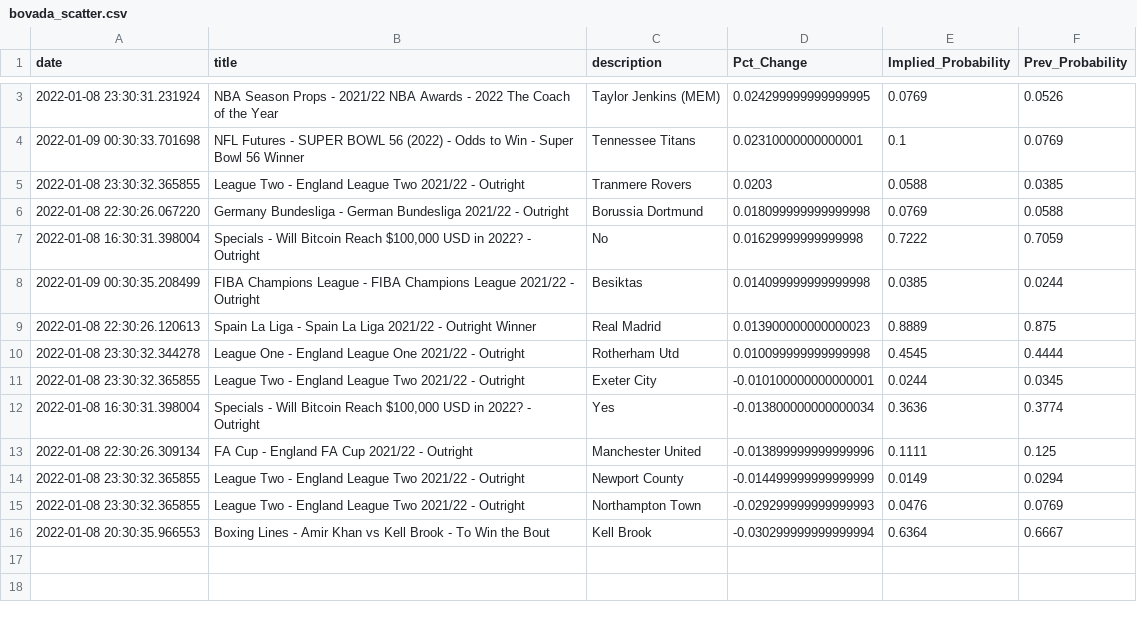
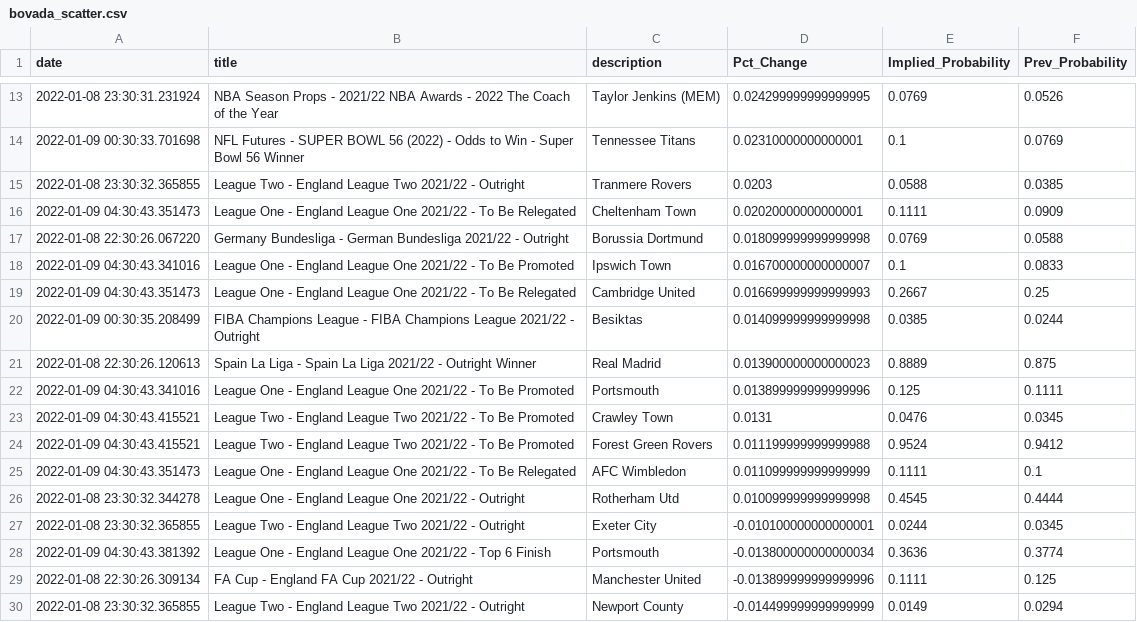
Before and after one commit to aaroncolesmith/bovada, a CSV file: bovada_scatter.csv, drawn as a sheet; only a part is shown, gaps mark what is left out; the shorter side is filled out with more unchanged rows; the diff covers the shown part only.

Commit message:
colab_commit

```diff
--- a/bovada_scatter.csv
+++ b/bovada_scatter.csv
@@ -5,9 +15,15 @@ date,title,description,Pct_Change,Implied_Probability,Prev_Probability
 2022-01-08 23:30:32.365855,League Two - England League Two 2021/22 - Outright,Tranmere Rovers,0.0203,0.0588,0.0385
+2022-01-09 04:30:43.351473,League One - England League One 2021/22 - To Be Relegated,Cheltenham Town,0.02020000000000001,0.1111,0.0909
 2022-01-08 22:30:26.067220,Germany Bundesliga - German Bundesliga 2021/22 - Outright,Borussia Dortmund,0.018099999999999998,0.0769,0.0588
-2022-01-08 16:30:31.398004,"Specials - Will Bitcoin Reach $100,000 USD in 2022? - Outright",No,0.01629999999999998,0.7222,0.7059
+2022-01-09 04:30:43.341016,League One - England League One 2021/22 - To Be Promoted,Ipswich Town,0.016700000000000007,0.1,0.0833
+2022-01-09 04:30:43.351473,League One - England League One 2021/22 - To Be Relegated,Cambridge United,0.016699999999999993,0.2667,0.25
 2022-01-09 00:30:35.208499,FIBA Champions League - FIBA Champions League 2021/22 - Outright,Besiktas,0.014099999999999998,0.0385,0.0244
 2022-01-08 22:30:26.120613,Spain La Liga - Spain La Liga 2021/22 - Outright Winner,Real Madrid,0.013900000000000023,0.8889,0.875
+2022-01-09 04:30:43.341016,League One - England League One 2021/22 - To Be Promoted,Portsmouth,0.013899999999999996,0.125,0.1111
+2022-01-09 04:30:43.415521,League Two - England League Two 2021/22 - To Be Promoted,Crawley Town,0.0131,0.0476,0.0345
+2022-01-09 04:30:43.415521,League Two - England League Two 2021/22 - To Be Promoted,Forest Green Rovers,0.011199999999999988,0.9524,0.9412
+2022-01-09 04:30:43.351473,League One - England League One 2021/22 - To Be Relegated,AFC Wimbledon,0.011099999999999999,0.1111,0.1
 2022-01-08 23:30:32.344278,League One - England League One 2021/22 - Outright,Rotherham Utd,0.010099999999999998,0.4545,0.4444
 2022-01-08 23:30:32.365855,League Two - England League Two 2021/22 - Outright,Exeter City,-0.010100000000000001,0.0244,0.0345
-2022-01-08 16:30:31.398004,"Specials - Will Bitcoin Reach $100,000 USD in 2022? - Outright",Yes,-0.013800000000000034,0.3636,0.3774
+2022-01-09 04:30:43.381392,League One - England League One 2021/22 - Top 6 Finish,Portsmouth,-0.013800000000000034,0.3636,0.3774
 2022-01-08 22:30:26.309134,FA Cup - England FA Cup 2021/22 - Outright,Manchester United,-0.013899999999999996,0.1111,0.125
```
Also changed, not shown: 23 added rows elsewhere in this file.
